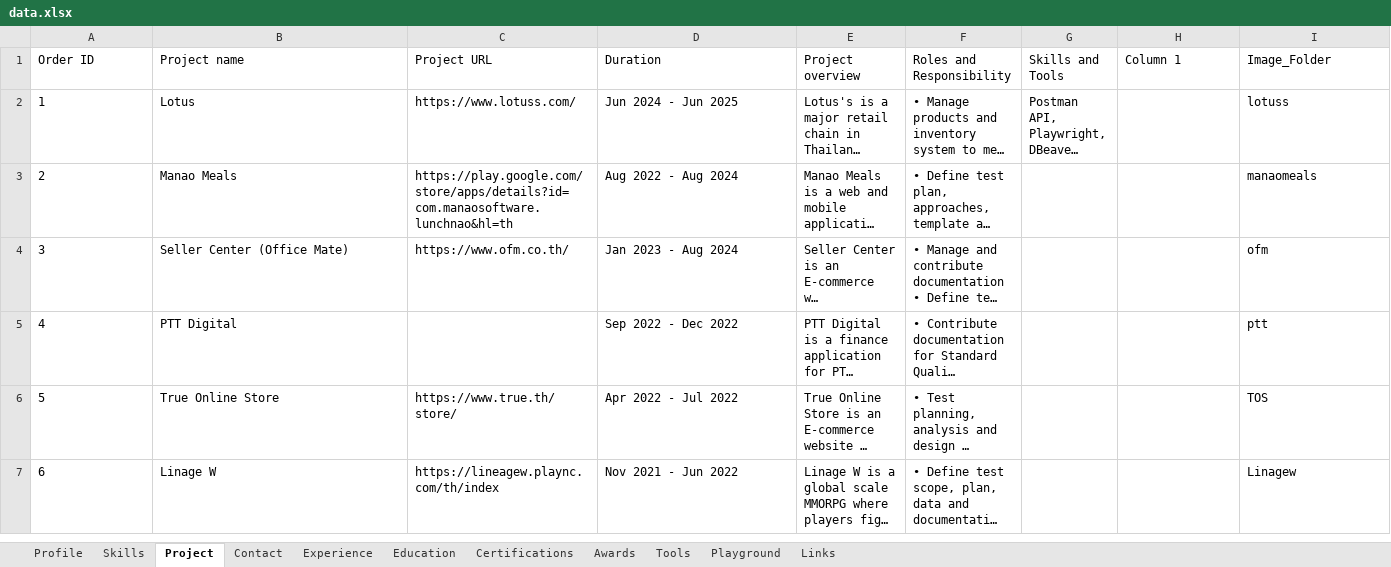
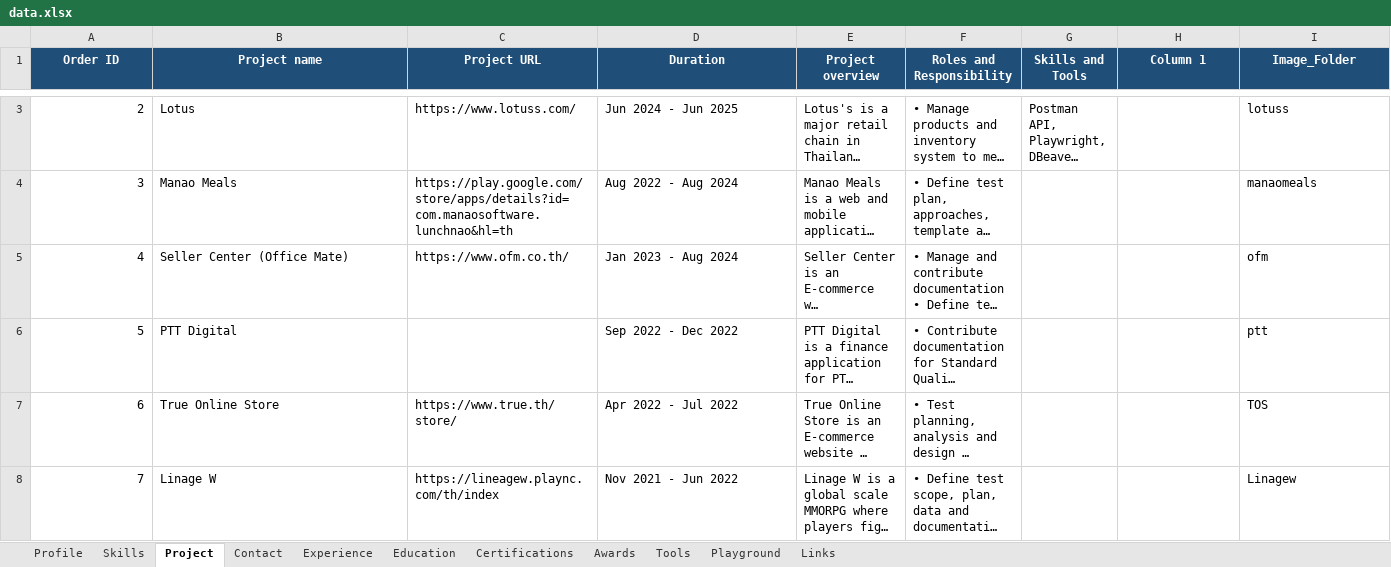
Before and after one commit to mongoemon/monwork, an Excel workbook: data.xlsx, sheet Project, drawn as a sheet; only a part is shown, gaps mark what is left out; long unchanged cells end in …; values as stored, in another font and other column widths than the file's, no borders; addresses are those after the commit; the diff covers the shown part only; the diff names each change by its address in the sheet, - before the commit and + after, or states it on an @@ line.

```diff
--- a/data.xlsx (sheet Project)
+++ b/data.xlsx (sheet Project)
@@ A1:I1 fill: none → #1F4E78, bold: off → on, text colour: black → #FFFFFF, alignment: left → center @@
@@ column A (Order ID) renumbered from row 3 down @@
```
Also changed, not shown: 1 added row and cell formats elsewhere in this sheet, sheet Playground, sheet Profile, sheet Experience, sheet Skills, sheet Contact, sheet Awards, 4 more sheets, 1 other file.
